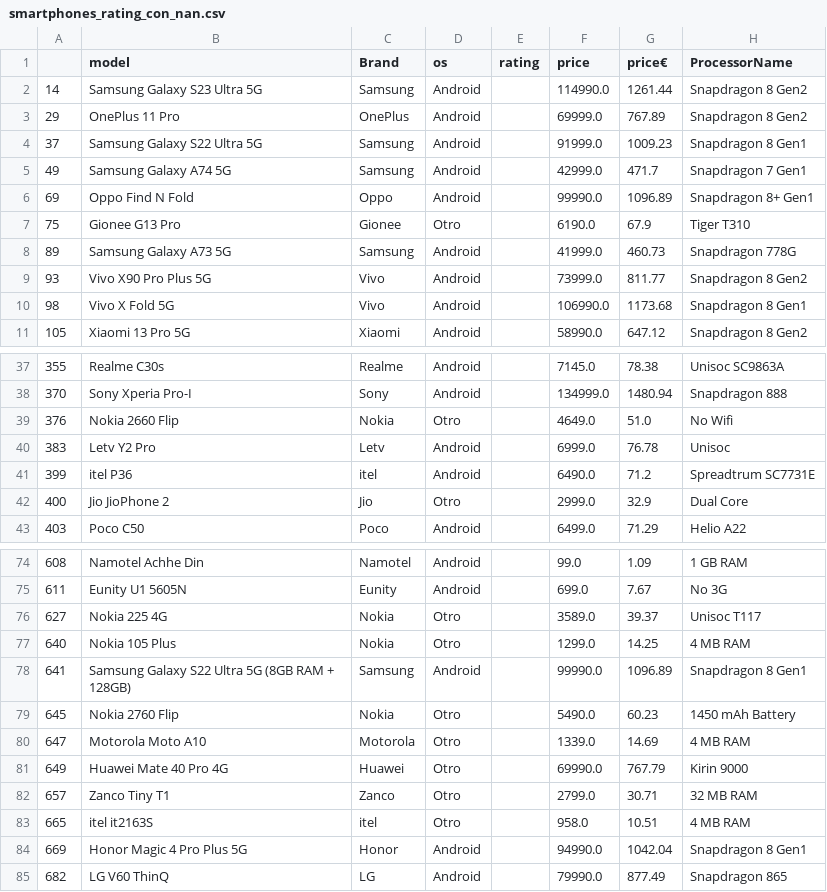
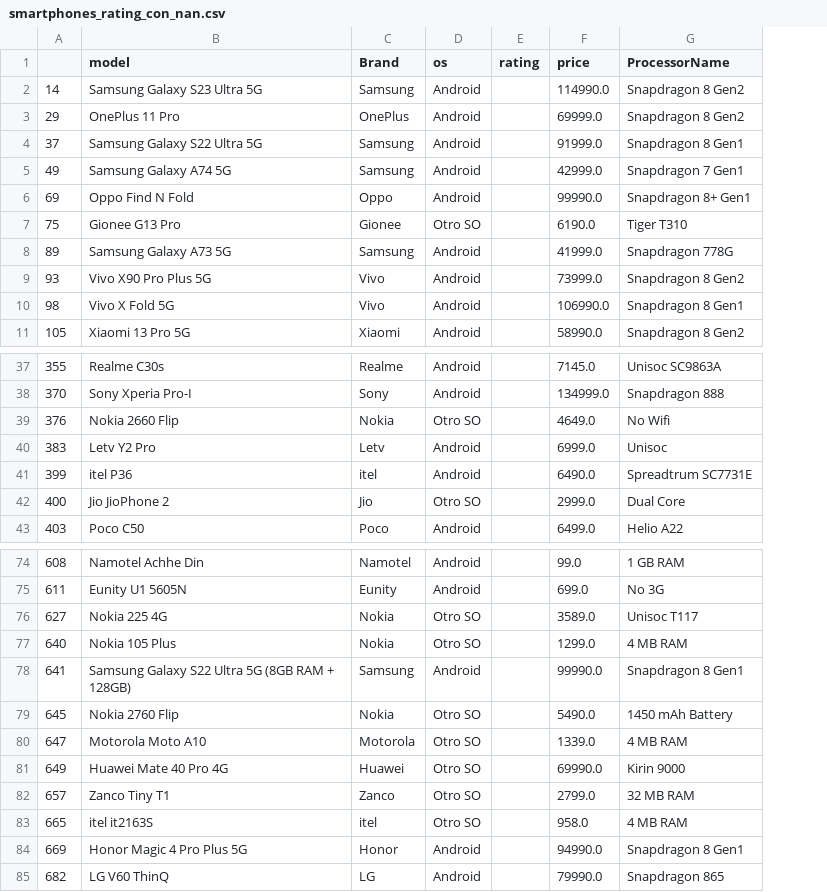
Before and after one commit to manuelangelrodr/EDA_Smartphones, a CSV file: src/data/process/smartphones_rating_con_nan.csv, drawn as a sheet; only a part is shown, gaps mark what is left out; the diff covers the shown part only; the diff names each change by its address in the sheet, - before the commit and + after, or states it on an @@ line.

```diff
--- a/src/data/process/smartphones_rating_con_nan.csv
+++ b/src/data/process/smartphones_rating_con_nan.csv
-column G (price€), rows 2-11: 1261.44 | 767.89 | 1009.23 | 471.7 | 1096.89 | 67.9 | 460.73 | 811.77 | 1173.68 | 647.12; rows 37-43: 78.38 | 1480.94 | 51.0 | 76.78 | 71.2 | 32.9 | 71.29; rows 74-85: 1.09 | 7.67 | 39.37 | 14.25 | 1096.89 | 60.23 | 14.69 | 767.79 | 30.71 | 10.51 | 1042.04 | 877.49
-D7 (os): Otro
+D7 (os): Otro SO
-D39 (os): Otro
+D39 (os): Otro SO
-D42 (os): Otro
+D42 (os): Otro SO
-D76:D77 (os): Otro
+D76:D77 (os): Otro SO
-D79:D83 (os): Otro
+D79:D83 (os): Otro SO
```
Also changed, not shown: 23 edited cells elsewhere in this file, 4 other files.
